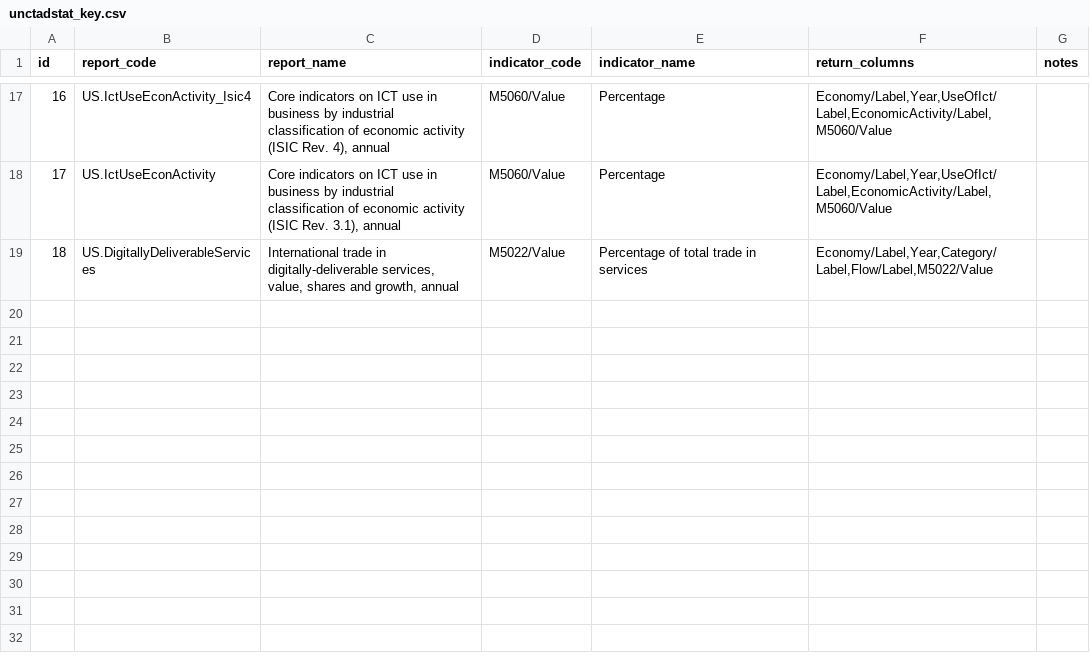
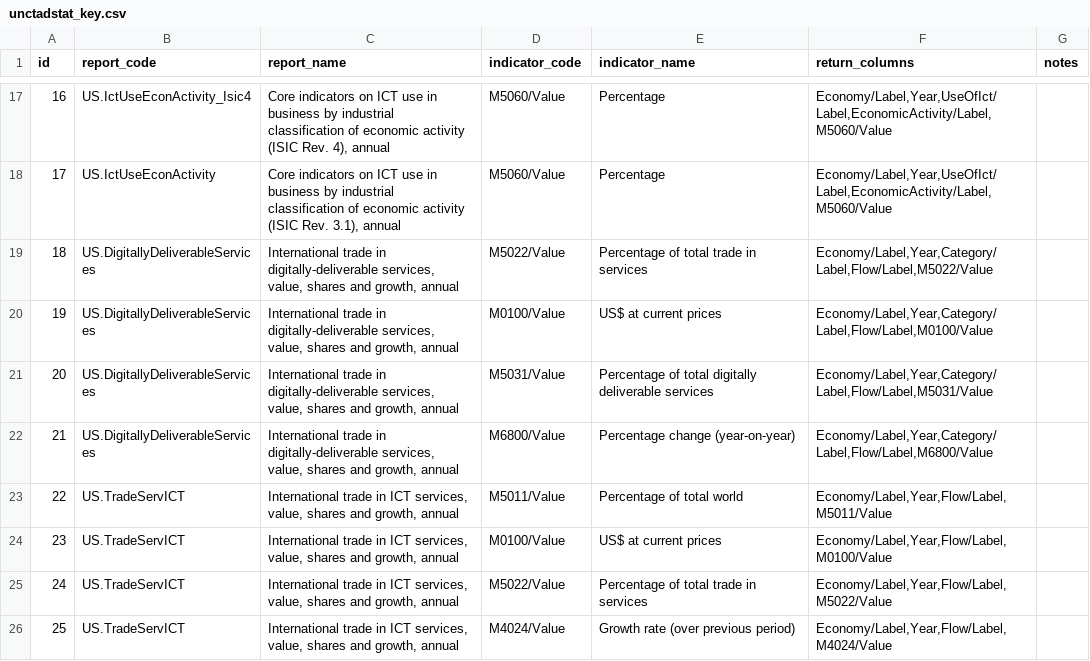
Before and after one commit to dhopp1/statschat, a CSV file: metadata/unctadstat_key.csv, drawn as a sheet; only a part is shown, gaps mark what is left out.

Commit message:
Adding ict services

```diff
--- a/metadata/unctadstat_key.csv
+++ b/metadata/unctadstat_key.csv
@@ -19 +19,8 @@ id,report_code,report_name,indicator_code,indicator_name,return_columns,notes
 18,US.DigitallyDeliverableServices,"International trade in digitally-deliverable services, value, shares and growth, annual",M5022/Value,Percentage of total trade in services,"Economy/Label,Year,Category/Label,Flow/Label,M5022/Value",
+19,US.DigitallyDeliverableServices,"International trade in digitally-deliverable services, value, shares and growth, annual",M0100/Value,US$ at current prices,"Economy/Label,Year,Category/Label,Flow/Label,M0100/Value",
+20,US.DigitallyDeliverableServices,"International trade in digitally-deliverable services, value, shares and growth, annual",M5031/Value,Percentage of total digitally deliverable services,"Economy/Label,Year,Category/Label,Flow/Label,M5031/Value",
+21,US.DigitallyDeliverableServices,"International trade in digitally-deliverable services, value, shares and growth, annual",M6800/Value,Percentage change (year-on-year),"Economy/Label,Year,Category/Label,Flow/Label,M6800/Value",
+22,US.TradeServICT,"International trade in ICT services, value, shares and growth, annual",M5011/Value,Percentage of total world,"Economy/Label,Year,Flow/Label,M5011/Value",
+23,US.TradeServICT,"International trade in ICT services, value, shares and growth, annual",M0100/Value,US$ at current prices,"Economy/Label,Year,Flow/Label,M0100/Value",
+24,US.TradeServICT,"International trade in ICT services, value, shares and growth, annual",M5022/Value,Percentage of total trade in services,"Economy/Label,Year,Flow/Label,M5022/Value",
+25,US.TradeServICT,"International trade in ICT services, value, shares and growth, annual",M4024/Value,Growth rate (over previous period),"Economy/Label,Year,Flow/Label,M4024/Value",
```
